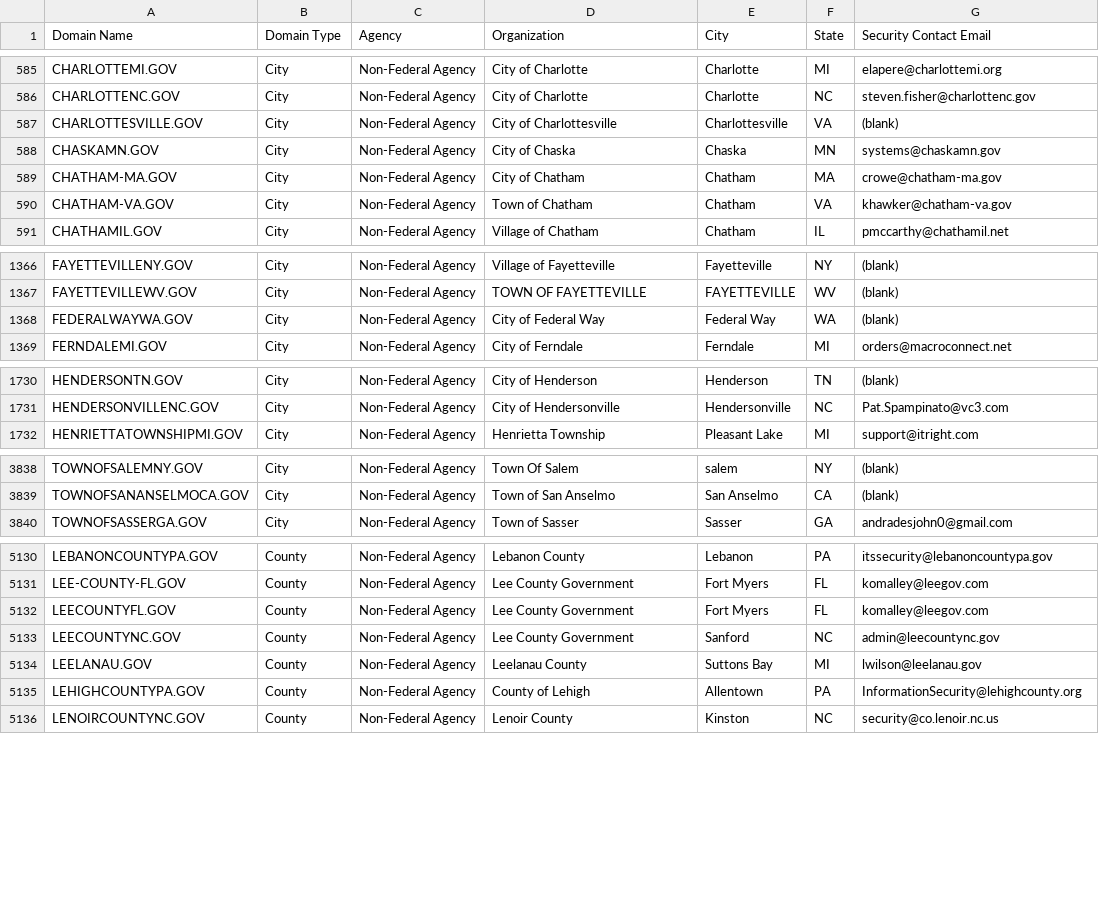
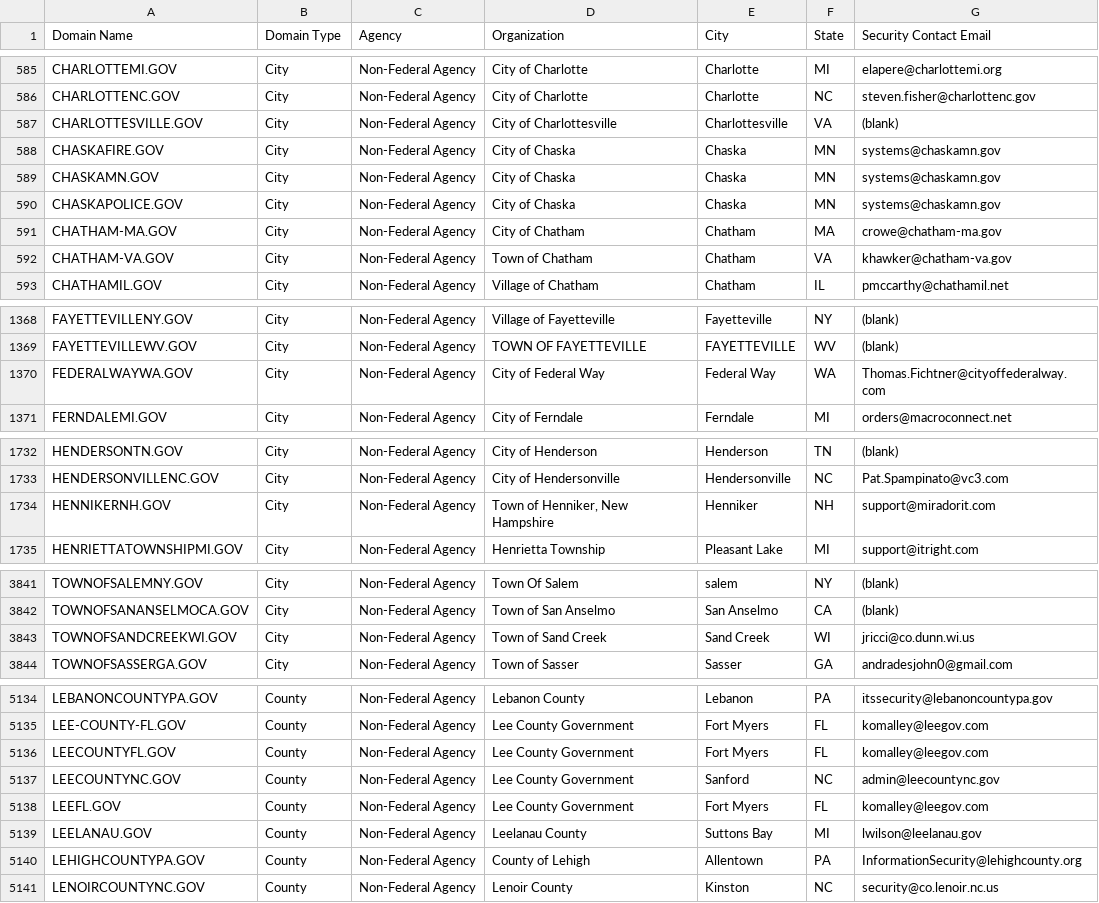
Before and after one commit to cisagov/dotgov-data, a CSV file: current-full.csv, drawn as a sheet; only a part is shown, gaps mark what is left out; the diff covers the shown part only.

Commit message:
Flat: latest data (2023-03-30T06:10:16.171Z) {   "date": "2023-03-30T06:10:16.171Z",   "files": [     {       "name": "current-full.csv",       "deltaBytes": 504,       "source": "https://domains.dotgov.gov/dotgov-web/publicreports/current-full"     }   ] }

```diff
--- a/current-full.csv
+++ b/current-full.csv
@@ -587,3 +587,5 @@ CHARLOTTENC.GOV,City,Non-Federal Agency,City of Charlotte,Charlotte,NC,steven.fi
 CHARLOTTESVILLE.GOV,City,Non-Federal Agency,City of Charlottesville,Charlottesville,VA,(blank)
+CHASKAFIRE.GOV,City,Non-Federal Agency,City of Chaska,Chaska,MN,systems@chaskamn.gov
 CHASKAMN.GOV,City,Non-Federal Agency,City of Chaska,Chaska,MN,systems@chaskamn.gov
+CHASKAPOLICE.GOV,City,Non-Federal Agency,City of Chaska,Chaska,MN,systems@chaskamn.gov
 CHATHAM-MA.GOV,City,Non-Federal Agency,City of Chatham,Chatham,MA,crowe@chatham-ma.gov
@@ -1367,3 +1369,3 @@ FAYETTEVILLENY.GOV,City,Non-Federal Agency,Village of Fayetteville,Fayetteville,
 FAYETTEVILLEWV.GOV,City,Non-Federal Agency,TOWN OF FAYETTEVILLE,FAYETTEVILLE,WV,(blank)
-FEDERALWAYWA.GOV,City,Non-Federal Agency,City of Federal Way,Federal Way ,WA,(blank)
+FEDERALWAYWA.GOV,City,Non-Federal Agency,City of Federal Way,Federal Way ,WA,Thomas.Fichtner@cityoffederalway.com
 FERNDALEMI.GOV,City,Non-Federal Agency,City of Ferndale,Ferndale,MI,orders@macroconnect.net
@@ -1731,2 +1733,3 @@ HENDERSONTN.GOV,City,Non-Federal Agency,City of Henderson,Henderson,TN,(blank)
 HENDERSONVILLENC.GOV,City,Non-Federal Agency,City of Hendersonville,Hendersonville,NC,Pat.Spampinato@vc3.com
+HENNIKERNH.GOV,City,Non-Federal Agency,"Town of Henniker, New Hampshire",Henniker,NH,support@miradorit.com
 HENRIETTATOWNSHIPMI.GOV,City,Non-Federal Agency,Henrietta Township,Pleasant Lake,MI,support@itright.com
@@ -3839,2 +3842,3 @@ TOWNOFSALEMNY.GOV,City,Non-Federal Agency,Town Of Salem,salem,NY,(blank)
 TOWNOFSANANSELMOCA.GOV,City,Non-Federal Agency,Town of San Anselmo,San Anselmo,CA,(blank)
+TOWNOFSANDCREEKWI.GOV,City,Non-Federal Agency,Town of Sand Creek,Sand Creek,WI,jricci@co.dunn.wi.us
 TOWNOFSASSERGA.GOV,City,Non-Federal Agency,Town of Sasser,Sasser,GA,andradesjohn0@gmail.com
@@ -5133,2 +5137,3 @@ LEECOUNTYFL.GOV,County,Non-Federal Agency,Lee County Government,Fort Myers,FL,ko
 LEECOUNTYNC.GOV,County,Non-Federal Agency,Lee County Government,Sanford,NC,admin@leecountync.gov
+LEEFL.GOV,County,Non-Federal Agency,Lee County Government,Fort Myers,FL,komalley@leegov.com
 LEELANAU.GOV,County,Non-Federal Agency,Leelanau County,Suttons Bay,MI,lwilson@leelanau.gov
```
Also changed, not shown: 1 edited cell elsewhere in this file.
